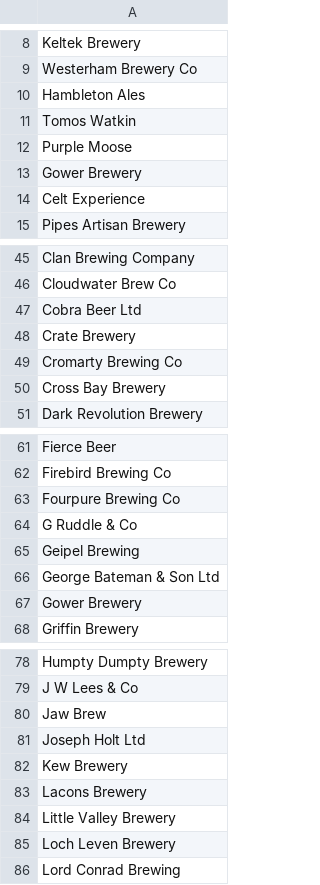
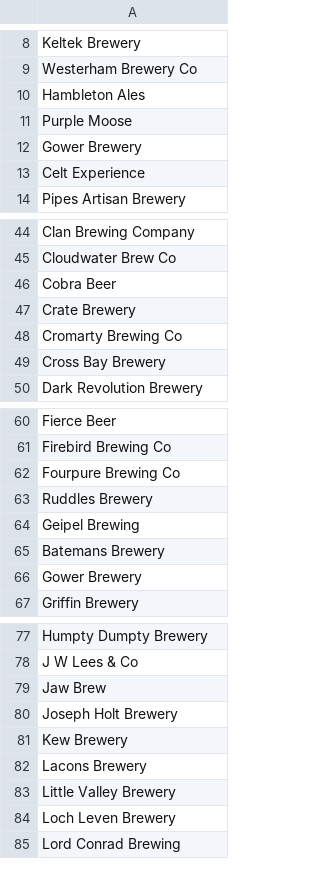
Before and after one commit to JoeBillingsley/JoeTheAverage.github.io, a CSV file: _data/wish_list_beers.csv, drawn as a sheet; only a part is shown, gaps mark what is left out.

Commit message:
Update wish_list_beers.csv
Tidied up list

```diff
--- a/_data/wish_list_beers.csv
+++ b/_data/wish_list_beers.csv
@@ -10,3 +10,2 @@ Westerham Brewery Co
 Hambleton Ales
-Tomos Watkin
 Purple Moose
@@ -46,3 +45,3 @@ Clan Brewing Company
 Cloudwater Brew Co
-Cobra Beer Ltd
+Cobra Beer
 Crate Brewery
@@ -63,5 +62,5 @@ Firebird Brewing Co
 Fourpure Brewing Co
-G Ruddle & Co
+Ruddles Brewery
 Geipel Brewing
-George Bateman & Son Ltd
+Batemans Brewery
 Gower Brewery
@@ -80,3 +79,3 @@ J W Lees & Co
 Jaw Brew
-Joseph Holt Ltd
+Joseph Holt Brewery
 Kew Brewery
```
